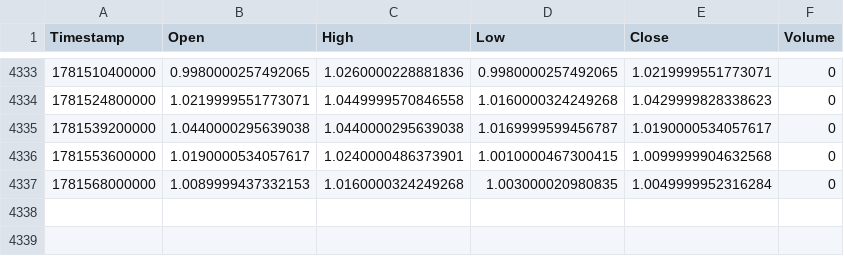
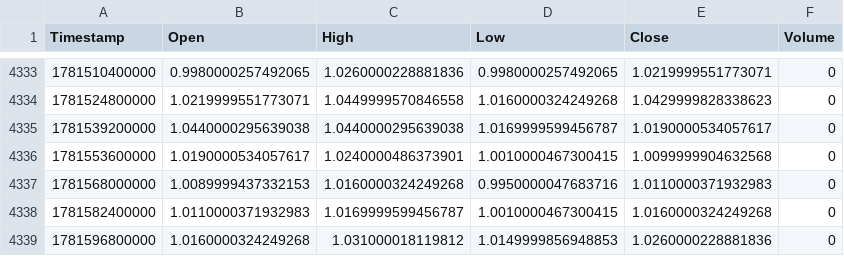
Before and after one commit to KamranPA/Trading-bot-roor, a CSV file: data/4h/DOT_USDT_history.csv, drawn as a sheet; only a part is shown, gaps mark what is left out.

```diff
--- a/data/4h/DOT_USDT_history.csv
+++ b/data/4h/DOT_USDT_history.csv
@@ -4336,2 +4336,4 @@ Timestamp,Open,High,Low,Close,Volume
 1781553600000,1.0190000534057617,1.0240000486373901,1.0010000467300415,1.0099999904632568,0
-1781568000000,1.0089999437332153,1.0160000324249268,1.003000020980835,1.0049999952316284,0
+1781568000000,1.0089999437332153,1.0160000324249268,0.9950000047683716,1.0110000371932983,0
+1781582400000,1.0110000371932983,1.0169999599456787,1.0010000467300415,1.0160000324249268,0
+1781596800000,1.0160000324249268,1.031000018119812,1.0149999856948853,1.0260000228881836,0
```
Also changed, not shown: data/4h/BCH_USDT_history.csv, data/4h/ETH_USDT_history.csv, 10 other files.
